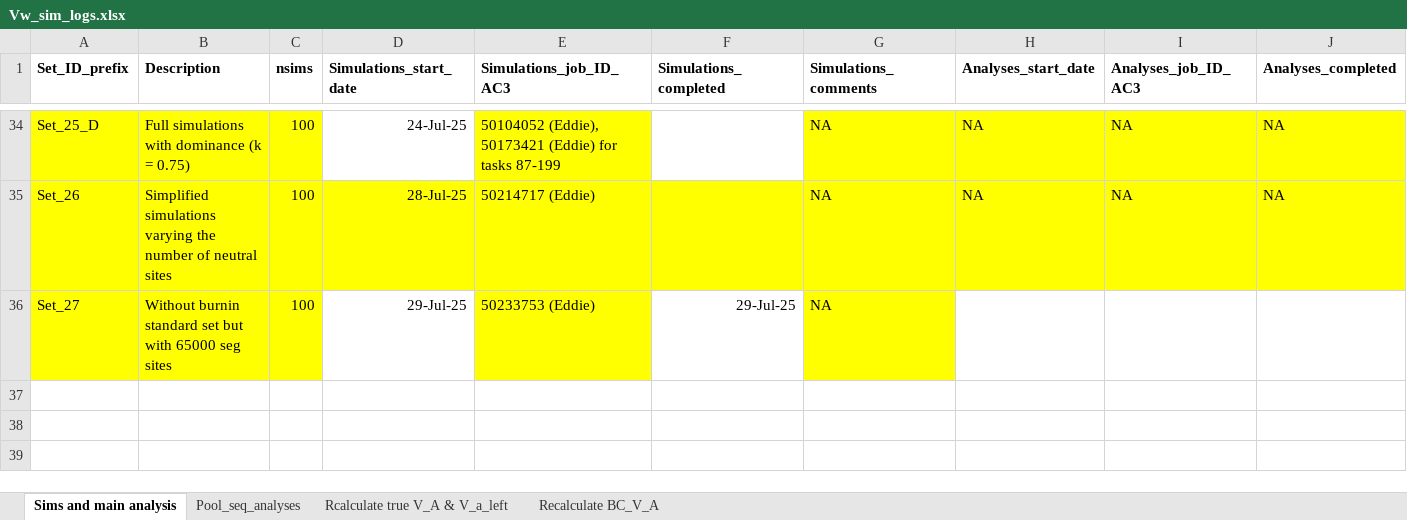
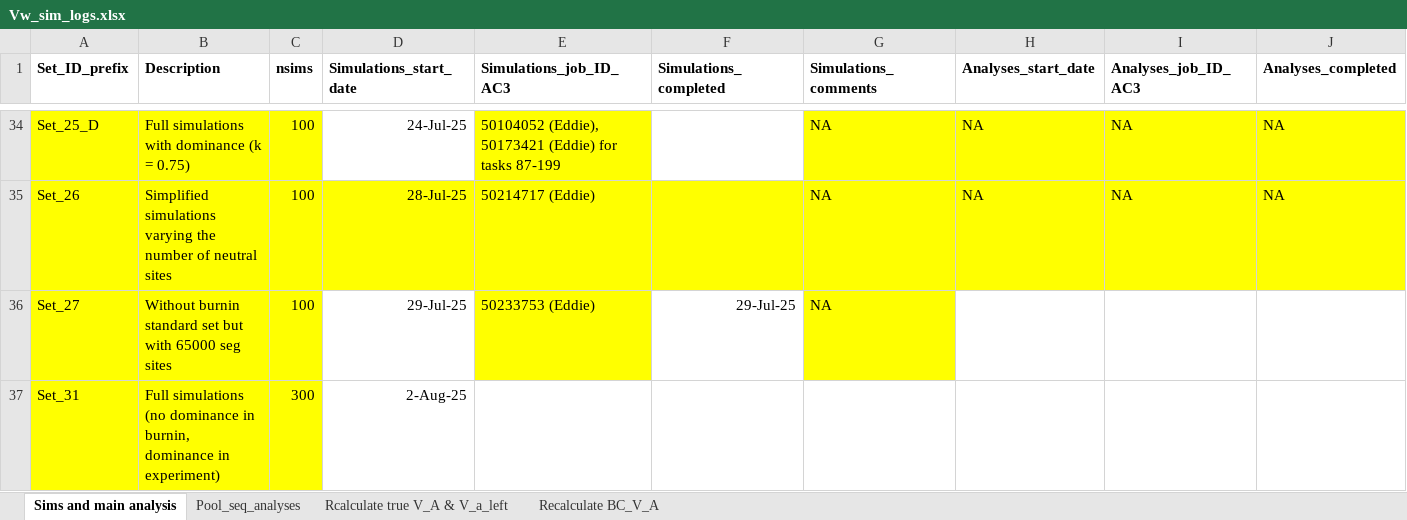
Before and after one commit to manas-ga/Va_simulations, an Excel workbook: 3_logs/Vw_sim_logs.xlsx, sheet Sims and main analysis, drawn as a sheet; only a part is shown, gaps mark what is left out; values as stored, in another font and other column widths than the file's, no borders; rows hold the shown columns only; the diff names each change by its address in the sheet, - before the commit and + after, or states it on an @@ line.

```diff
--- a/3_logs/Vw_sim_logs.xlsx (sheet Sims and main analysis)
+++ b/3_logs/Vw_sim_logs.xlsx (sheet Sims and main analysis)
+row 37: Set_31 | Full simulations (no dominance in burnin, dominance in experiment) | 300 | 2-Aug-25
```
Also changed, not shown: 5 other files.
